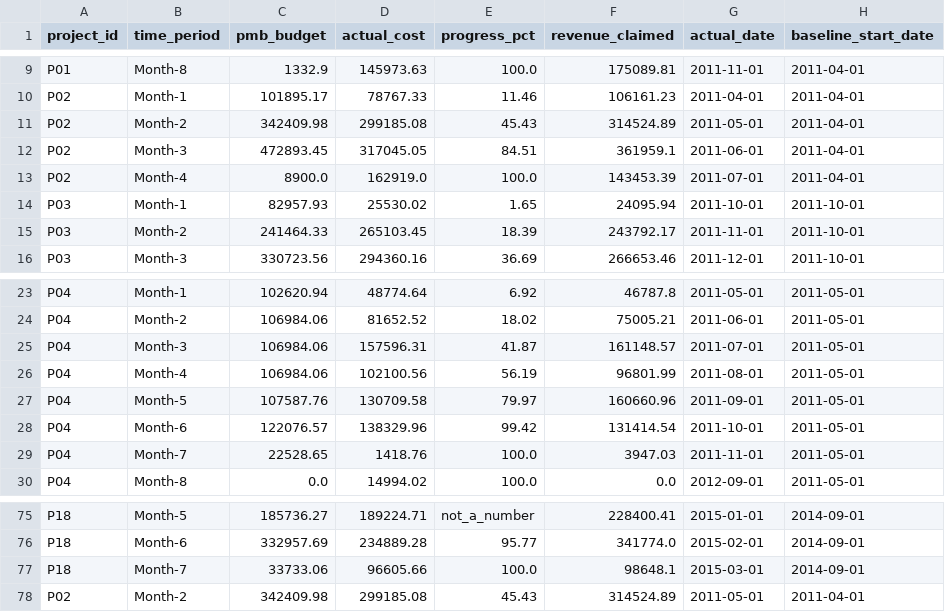
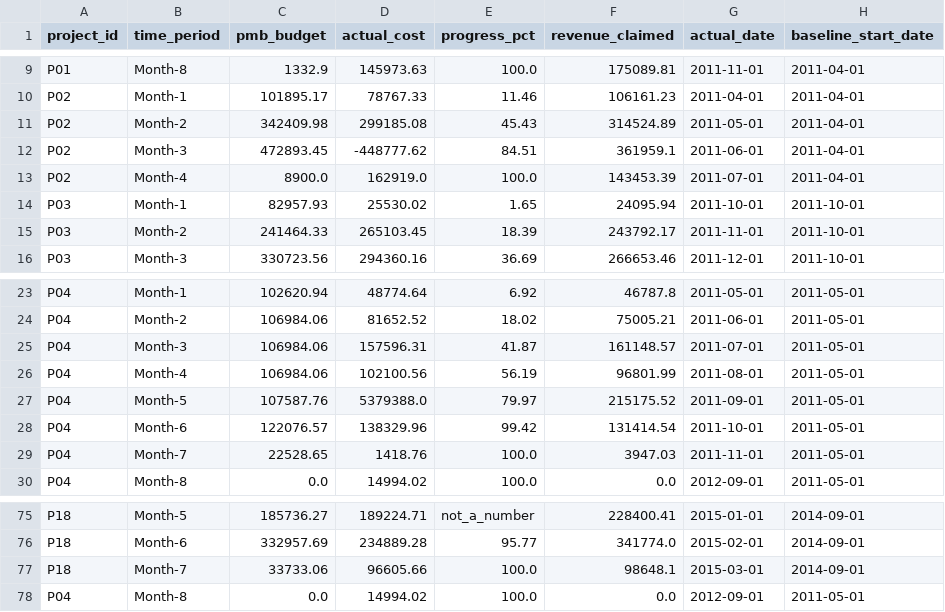
Before and after one commit to 2026disertation-dot/Data-Quality-Dashboard-, a CSV file: data/kaggle_anomaly_test_set.csv, drawn as a sheet; only a part is shown, gaps mark what is left out.

```diff
--- a/data/kaggle_anomaly_test_set.csv
+++ b/data/kaggle_anomaly_test_set.csv
@@ -11,3 +11,3 @@ P02,Month-1,101895.17,78767.33,11.46,106161.23,2011-04-01,2011-04-01
 P02,Month-2,342409.98,299185.08,45.43,314524.89,2011-05-01,2011-04-01
-P02,Month-3,472893.45,317045.05,84.51,361959.1,2011-06-01,2011-04-01
+P02,Month-3,472893.45,-448777.62,84.51,361959.1,2011-06-01,2011-04-01
 P02,Month-4,8900.0,162919.0,100.0,143453.39,2011-07-01,2011-04-01
@@ -26,3 +26,3 @@ P04,Month-3,106984.06,157596.31,41.87,161148.57,2011-07-01,2011-05-01
 P04,Month-4,106984.06,102100.56,56.19,96801.99,2011-08-01,2011-05-01
-P04,Month-5,107587.76,130709.58,79.97,160660.96,2011-09-01,2011-05-01
+P04,Month-5,107587.76,5379388.0,79.97,215175.52,2011-09-01,2011-05-01
 P04,Month-6,122076.57,138329.96,99.42,131414.54,2011-10-01,2011-05-01
@@ -77,2 +77,2 @@ P18,Month-6,332957.69,234889.28,95.77,341774.0,2015-02-01,2014-09-01
 P18,Month-7,33733.06,96605.66,100.0,98648.1,2015-03-01,2014-09-01
-P02,Month-2,342409.98,299185.08,45.43,314524.89,2011-05-01,2011-04-01
+P04,Month-8,0.0,14994.02,100.0,0.0,2012-09-01,2011-05-01
```
Also changed, not shown: data/kaggle_anomaly_ground_truth.csv, 6 other files.
